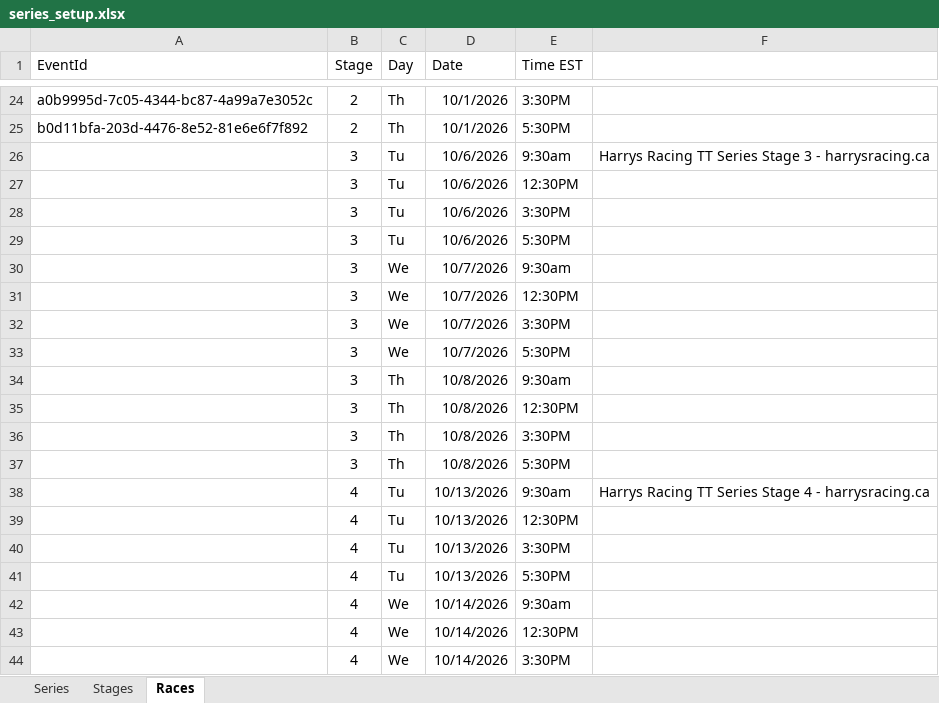
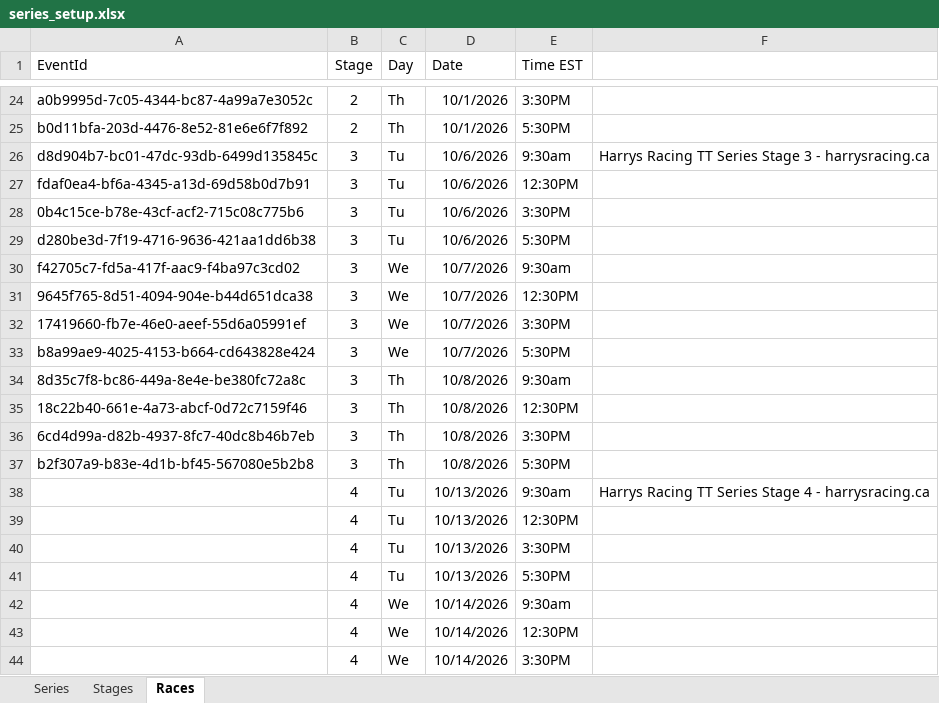
Before and after one commit to HarrysRacing/rouvy-timetrial-series, an Excel workbook: database/series_setup.xlsx, sheet Races, drawn as a sheet; only a part is shown, gaps mark what is left out; values as stored, in another font and other column widths than the file's, no borders; the diff names each change by its address in the sheet, - before the commit and + after, or states it on an @@ line.

```diff
--- a/database/series_setup.xlsx (sheet Races)
+++ b/database/series_setup.xlsx (sheet Races)
-A26 (EventId): (empty)
+A26 (EventId): d8d904b7-bc01-47dc-93db-6499d135845c
-A27 (EventId): (empty)
+A27 (EventId): fdaf0ea4-bf6a-4345-a13d-69d58b0d7b91
-A28 (EventId): (empty)
+A28 (EventId): 0b4c15ce-b78e-43cf-acf2-715c08c775b6
-A29 (EventId): (empty)
+A29 (EventId): d280be3d-7f19-4716-9636-421aa1dd6b38
-A30 (EventId): (empty)
+A30 (EventId): f42705c7-fd5a-417f-aac9-f4ba97c3cd02
-A31 (EventId): (empty)
+A31 (EventId): 9645f765-8d51-4094-904e-b44d651dca38
-A32 (EventId): (empty)
+A32 (EventId): 17419660-fb7e-46e0-aeef-55d6a05991ef
-A33 (EventId): (empty)
+A33 (EventId): b8a99ae9-4025-4153-b664-cd643828e424
-A34 (EventId): (empty)
+A34 (EventId): 8d35c7f8-bc86-449a-8e4e-be380fc72a8c
-A35 (EventId): (empty)
+A35 (EventId): 18c22b40-661e-4a73-abcf-0d72c7159f46
-A36 (EventId): (empty)
+A36 (EventId): 6cd4d99a-d82b-4937-8fc7-40dc8b46b7eb
-A37 (EventId): (empty)
+A37 (EventId): b2f307a9-b83e-4d1b-bf45-567080e5b2b8
```
Also changed, not shown: 1 other file.
